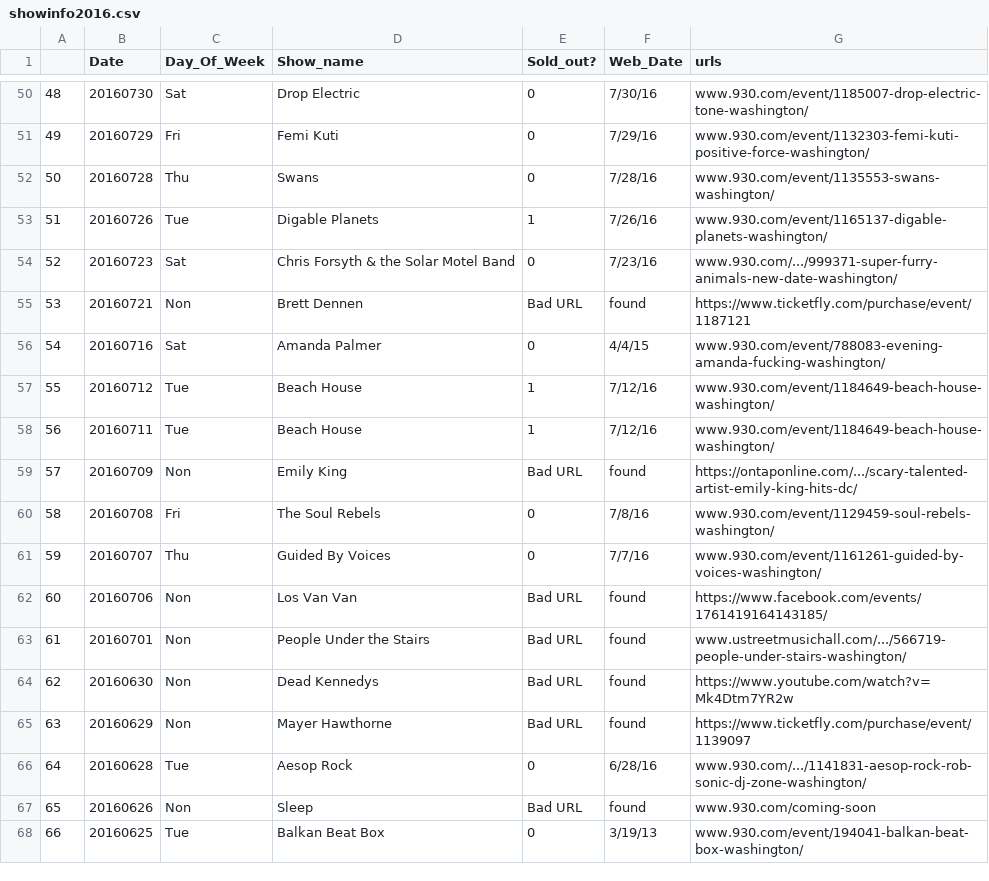
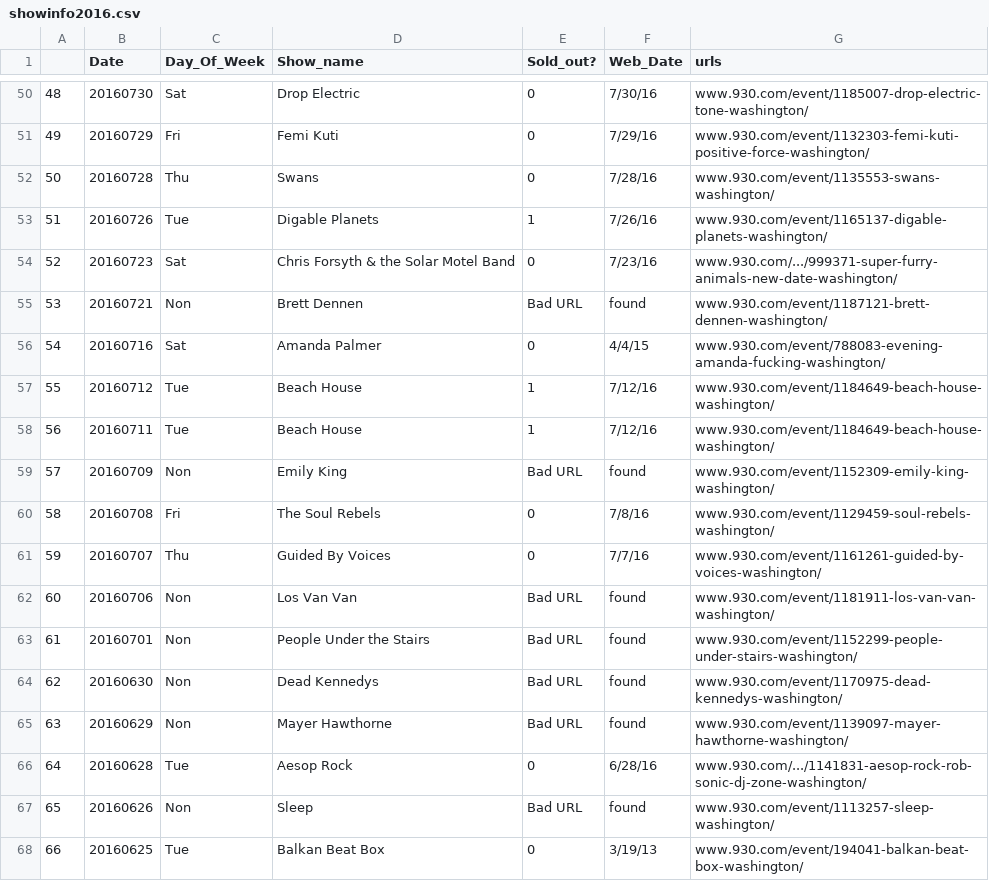
Before and after one commit to samsisto-db/930club, a CSV file: showinfo2016.csv, drawn as a sheet; only a part is shown, gaps mark what is left out; the diff covers the shown part only.

Commit message:
Pulling more shows and cleaning up data to write properly to csv file

```diff
--- a/showinfo2016.csv
+++ b/showinfo2016.csv
@@ -54,3 +54,3 @@
 52,20160723,Sat,Chris Forsyth & the Solar Motel Band,0,7/23/16,www.930.com/.../999371-super-furry-animals-new-date-washington/
-53,20160721,Non,Brett Dennen,Bad URL, found,https://www.ticketfly.com/purchase/event/1187121
+53,20160721,Non,Brett Dennen,Bad URL, found,www.930.com/event/1187121-brett-dennen-washington/
 54,20160716,Sat,Amanda Palmer,0,4/4/15,www.930.com/event/788083-evening-amanda-fucking-washington/
@@ -58,11 +58,11 @@
 56,20160711,Tue,Beach House,1,7/12/16,www.930.com/event/1184649-beach-house-washington/
-57,20160709,Non,Emily King,Bad URL, found,https://ontaponline.com/.../scary-talented-artist-emily-king-hits-dc/
+57,20160709,Non,Emily King,Bad URL, found,www.930.com/event/1152309-emily-king-washington/
 58,20160708,Fri,The Soul Rebels,0,7/8/16,www.930.com/event/1129459-soul-rebels-washington/
 59,20160707,Thu,Guided By Voices,0,7/7/16,www.930.com/event/1161261-guided-by-voices-washington/
-60,20160706,Non,Los Van Van,Bad URL, found,https://www.facebook.com/events/1761419164143185/
-61,20160701,Non,People Under the Stairs,Bad URL, found,www.ustreetmusichall.com/.../566719-people-under-stairs-washington/
-62,20160630,Non,Dead Kennedys,Bad URL, found,https://www.youtube.com/watch?v=Mk4Dtm7YR2w
-63,20160629,Non,Mayer Hawthorne,Bad URL, found,https://www.ticketfly.com/purchase/event/1139097
+60,20160706,Non,Los Van Van,Bad URL, found,www.930.com/event/1181911-los-van-van-washington/
+61,20160701,Non,People Under the Stairs,Bad URL, found,www.930.com/event/1152299-people-under-stairs-washington/
+62,20160630,Non,Dead Kennedys,Bad URL, found,www.930.com/event/1170975-dead-kennedys-washington/
+63,20160629,Non,Mayer Hawthorne,Bad URL, found,www.930.com/event/1139097-mayer-hawthorne-washington/
 64,20160628,Tue,Aesop Rock,0,6/28/16,www.930.com/.../1141831-aesop-rock-rob-sonic-dj-zone-washington/
-65,20160626,Non,Sleep,Bad URL, found,www.930.com/coming-soon
+65,20160626,Non,Sleep,Bad URL, found,www.930.com/event/1113257-sleep-washington/
 66,20160625,Tue,Balkan Beat Box,0,3/19/13,www.930.com/event/194041-balkan-beat-box-washington/
```
Also changed, not shown: 62 edited cells elsewhere in this file, 2 other files.
